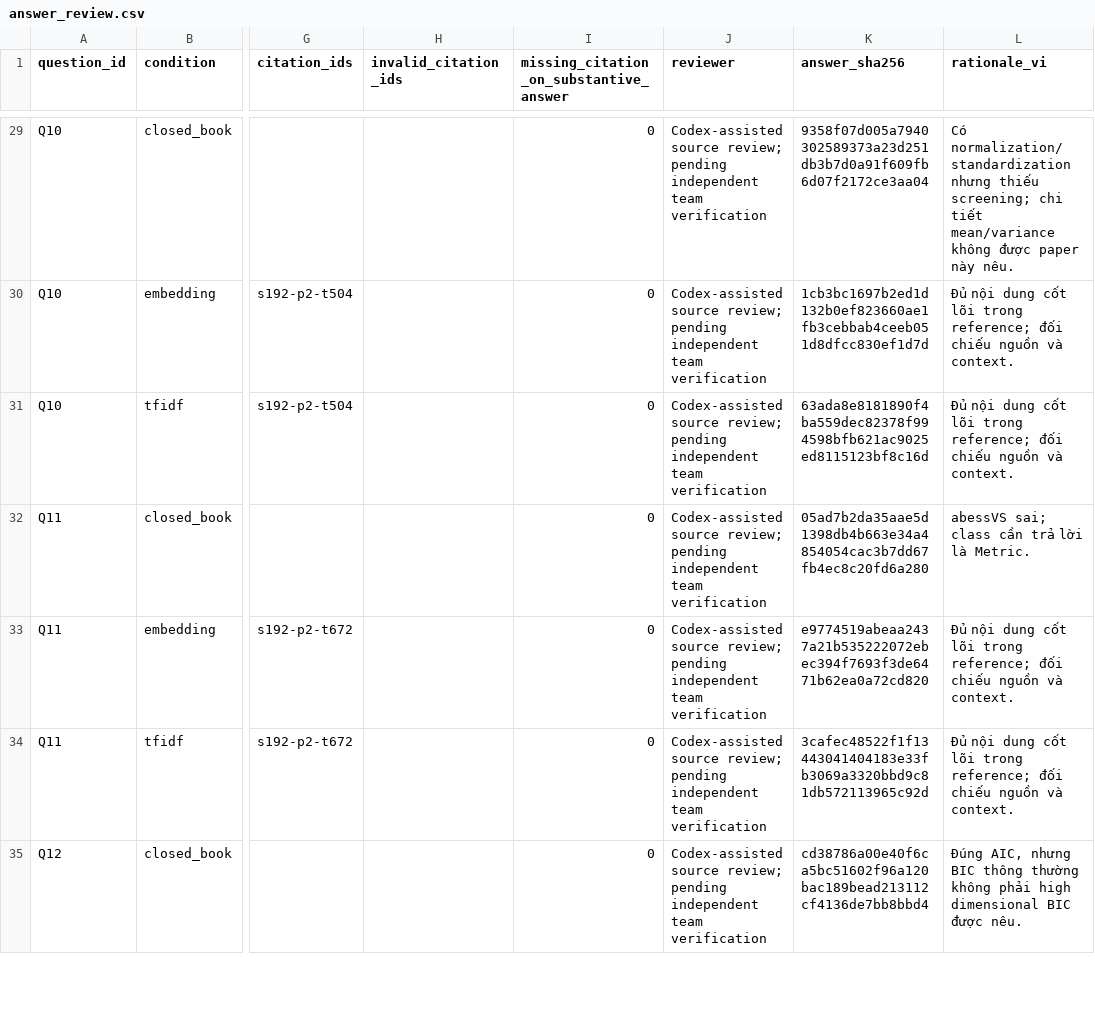
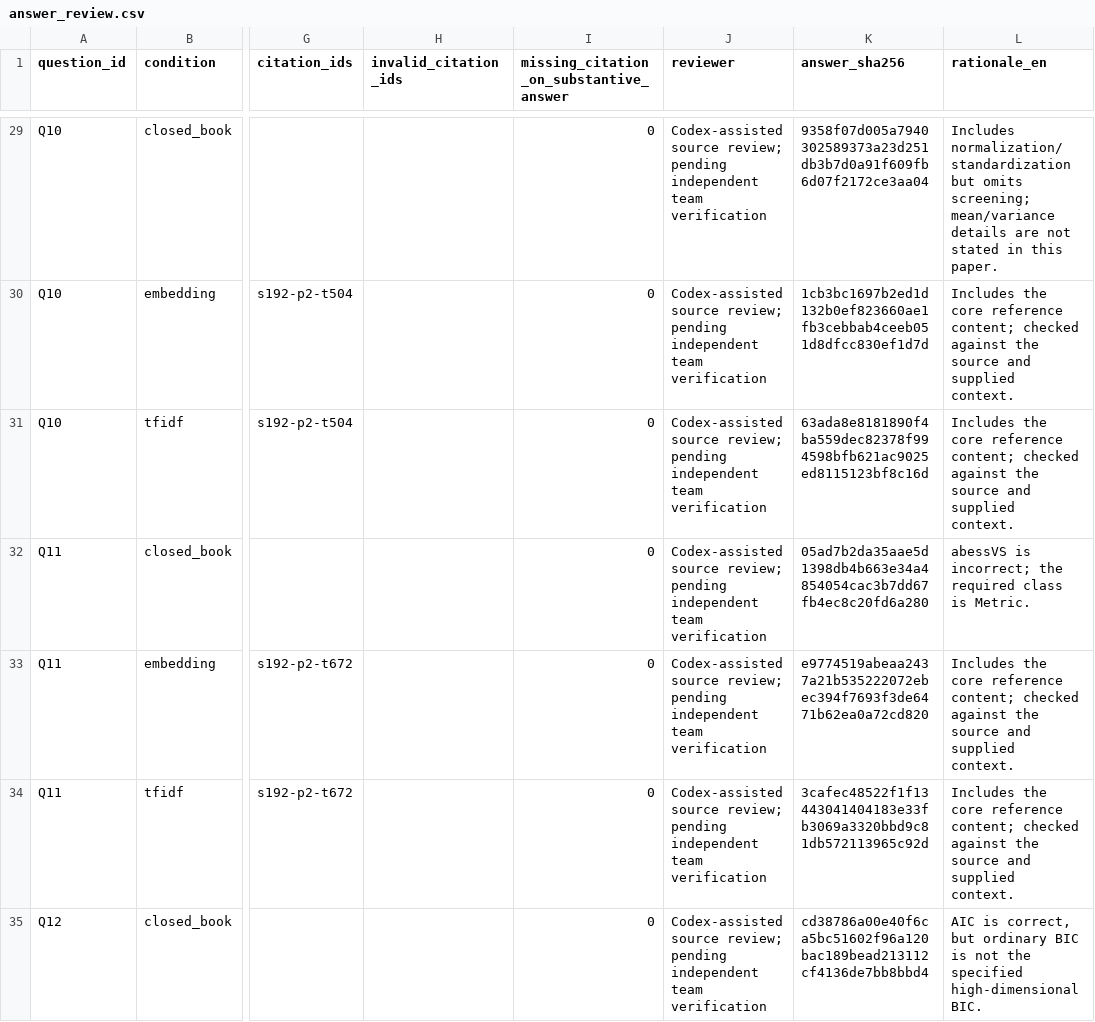
Before and after one commit to Khoaphan-hub/seminar-rag, a CSV file: results/answer_review.csv, drawn as a sheet; only a part is shown, gaps mark what is left out; the diff covers the shown part only; the diff names each change by its address in the sheet, - before the commit and + after, or states it on an @@ line.

```diff
--- a/results/answer_review.csv
+++ b/results/answer_review.csv
-L1: rationale_vi
+L1: rationale_en
-L29 (rationale_en): Có normalization/standardization nhưng thiếu screening; chi tiết mean/variance không được paper này nêu.
+L29 (rationale_en): Includes normalization/standardization but omits screening; mean/variance details are not stated in this paper.
-L30:L31 (rationale_en): Đủ nội dung cốt lõi trong reference; đối chiếu nguồn và context.
+L30:L31 (rationale_en): Includes the core reference content; checked against the source and supplied context.
-L32 (rationale_en): abessVS sai; class cần trả lời là Metric.
+L32 (rationale_en): abessVS is incorrect; the required class is Metric.
-L33:L34 (rationale_en): Đủ nội dung cốt lõi trong reference; đối chiếu nguồn và context.
+L33:L34 (rationale_en): Includes the core reference content; checked against the source and supplied context.
-L35 (rationale_en): Đúng AIC, nhưng BIC thông thường không phải high dimensional BIC được nêu.
+L35 (rationale_en): AIC is correct, but ordinary BIC is not the specified high-dimensional BIC.
```
Also changed, not shown: 53 edited cells elsewhere in this file, 14 other files.
